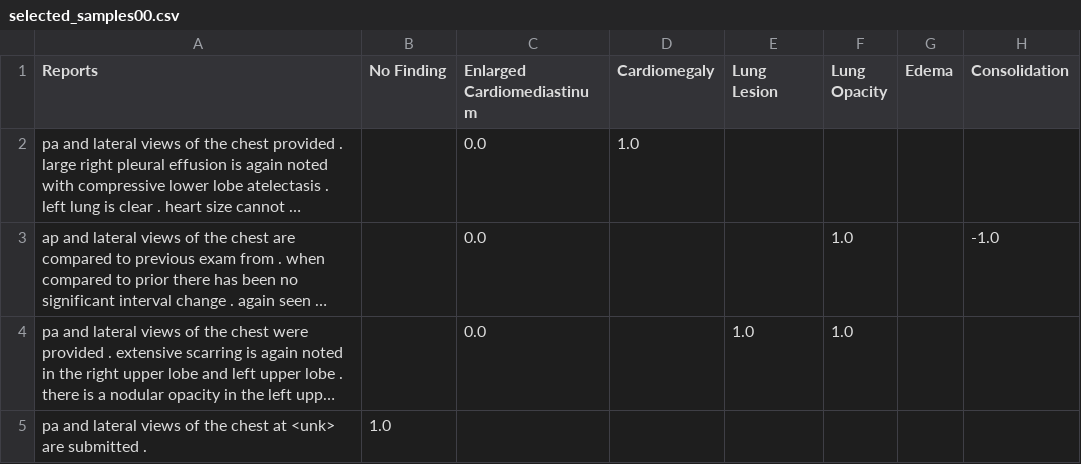
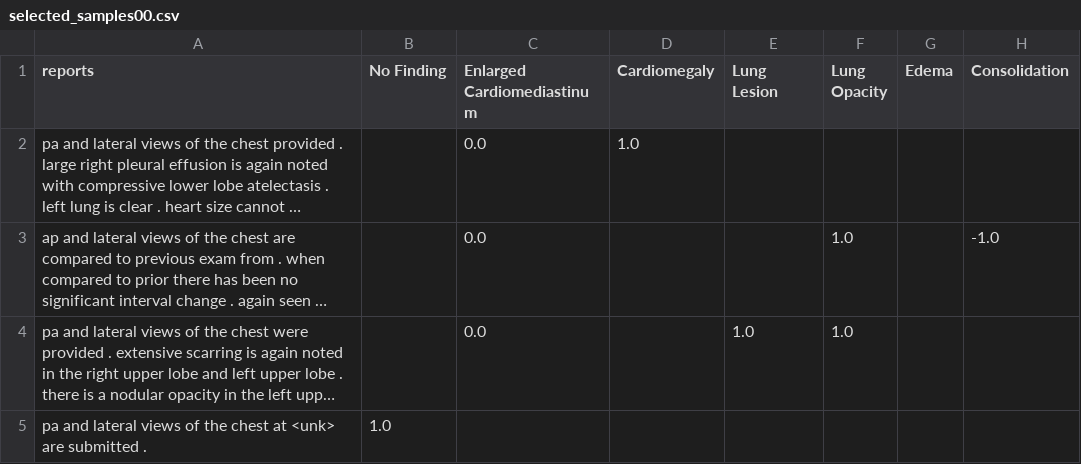
Before and after one commit to Debodeep94/SLOG-Eval, a CSV file: selected_samples00.csv, drawn as a sheet; only a part is shown; long unchanged cells end in …; the diff names each change by its address in the sheet, - before the commit and + after, or states it on an @@ line.

```diff
--- a/selected_samples00.csv
+++ b/selected_samples00.csv
-A1: Reports
+A1: reports
```
Also changed, not shown: selected_samples.csv, 1 other file.
